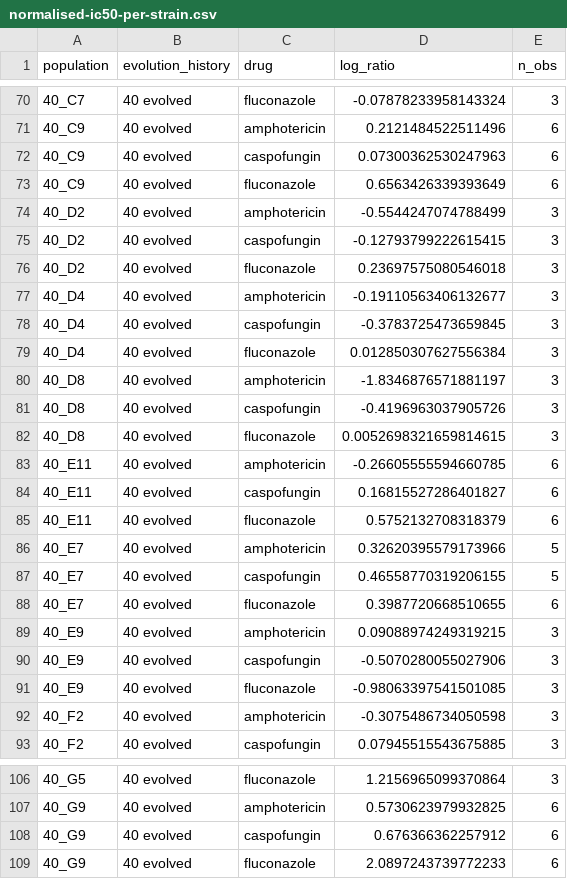
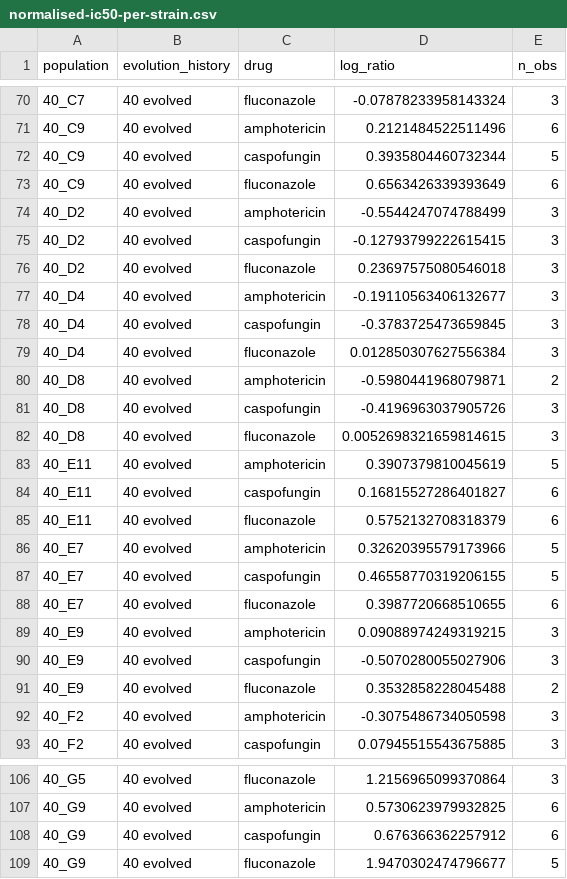
Before and after one commit to BernhardtLab/cross-tolerance, a CSV file: data-processed/normalised-ic50-per-strain.csv, drawn as a sheet; only a part is shown, gaps mark what is left out.

```diff
--- a/data-processed/normalised-ic50-per-strain.csv
+++ b/data-processed/normalised-ic50-per-strain.csv
@@ -71,3 +71,3 @@ population,evolution_history,drug,log_ratio,n_obs
 40_C9,40 evolved,amphotericin,0.2121484522511496,6
-40_C9,40 evolved,caspofungin,0.07300362530247963,6
+40_C9,40 evolved,caspofungin,0.3935804460732344,5
 40_C9,40 evolved,fluconazole,0.6563426339393649,6
@@ -79,6 +79,6 @@ population,evolution_history,drug,log_ratio,n_obs
 40_D4,40 evolved,fluconazole,0.012850307627556384,3
-40_D8,40 evolved,amphotericin,-1.8346876571881197,3
+40_D8,40 evolved,amphotericin,-0.5980441968079871,2
 40_D8,40 evolved,caspofungin,-0.4196963037905726,3
 40_D8,40 evolved,fluconazole,0.0052698321659814615,3
-40_E11,40 evolved,amphotericin,-0.26605555594660785,6
+40_E11,40 evolved,amphotericin,0.3907379810045619,5
 40_E11,40 evolved,caspofungin,0.16815527286401827,6
@@ -90,3 +90,3 @@ population,evolution_history,drug,log_ratio,n_obs
 40_E9,40 evolved,caspofungin,-0.5070280055027906,3
-40_E9,40 evolved,fluconazole,-0.98063397541501085,3
+40_E9,40 evolved,fluconazole,0.3532858228045488,2
 40_F2,40 evolved,amphotericin,-0.3075486734050598,3
@@ -108,2 +108,2 @@ population,evolution_history,drug,log_ratio,n_obs
 40_G9,40 evolved,caspofungin,0.676366362257912,6
-40_G9,40 evolved,fluconazole,2.0897243739772233,6
+40_G9,40 evolved,fluconazole,1.9470302474796677,5
```
Also changed, not shown: data-processed/normalised-ic50-per-plate.csv, data-processed/stats-results-month-adjusted-lm-ic50.csv, 16 other files.
